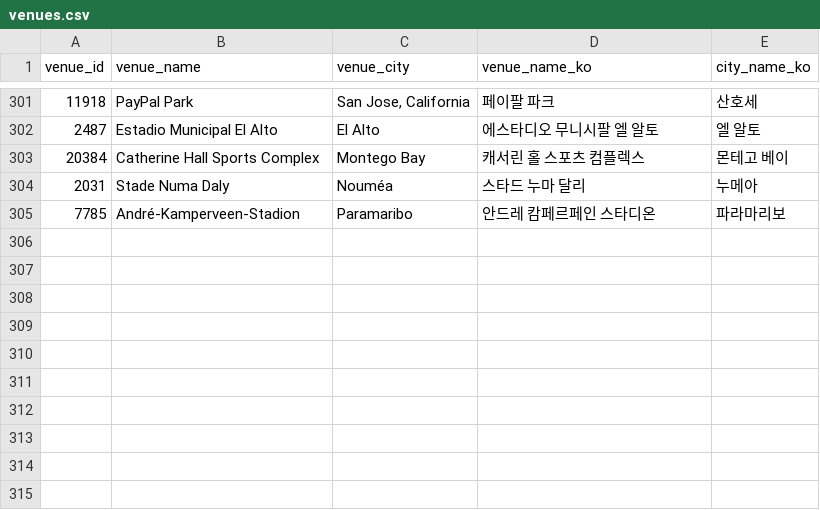
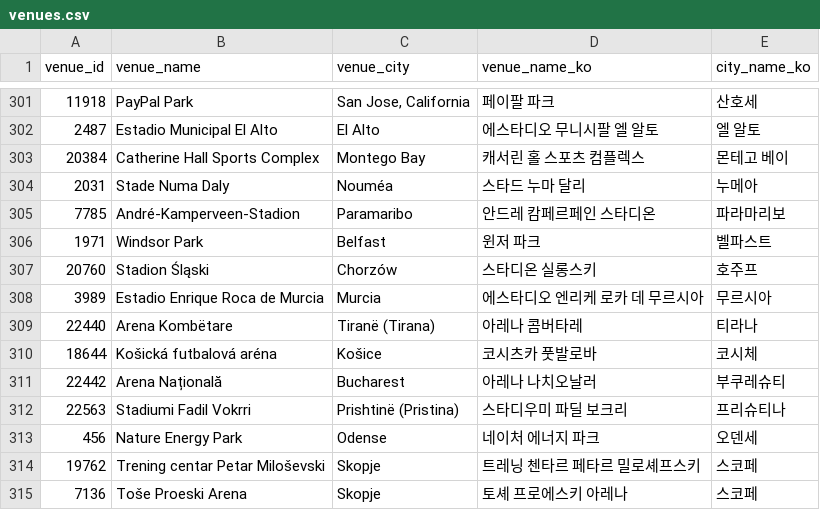
Before and after one commit to bgh1234554/football-obs-backend, a CSV file: src/main/resources/data/venues.csv, drawn as a sheet; only a part is shown, gaps mark what is left out.

```diff
--- a/src/main/resources/data/venues.csv
+++ b/src/main/resources/data/venues.csv
@@ -305 +305,11 @@ venue_id,venue_name,venue_city,venue_name_ko,city_name_ko
 7785,André-Kamperveen-Stadion,Paramaribo,안드레 캄페르페인 스타디온,파라마리보
+1971,Windsor Park,Belfast,윈저 파크,벨파스트
+20760,Stadion Śląski,Chorzów,스타디온 실롱스키,호주프
+3989,Estadio Enrique Roca de Murcia,Murcia,에스타디오 엔리케 로카 데 무르시아,무르시아
+22440,Arena Kombëtare,Tiranë (Tirana),아레나 콤버타레,티라나
+18644,Košická futbalová aréna,Košice,코시츠카 풋발로바,코시체
+22442,Arena Națională,Bucharest,아레나 나치오날러,부쿠레슈티
+22563,Stadiumi Fadil Vokrri,Prishtinë (Pristina),스타디우미 파딜 보크리,프리슈티나
+456,Nature Energy Park,Odense,네이처 에너지 파크,오덴세
+19762,Trening centar Petar Miloševski,Skopje,트레닝 첸타르 페타르 밀로셰프스키,스코페
+7136,Toše Proeski Arena,Skopje,토셰 프로에스키 아레나,스코페
```
Also changed, not shown: src/main/resources/data/coaches.csv, src/main/resources/data/logos.csv, 2 other files.
